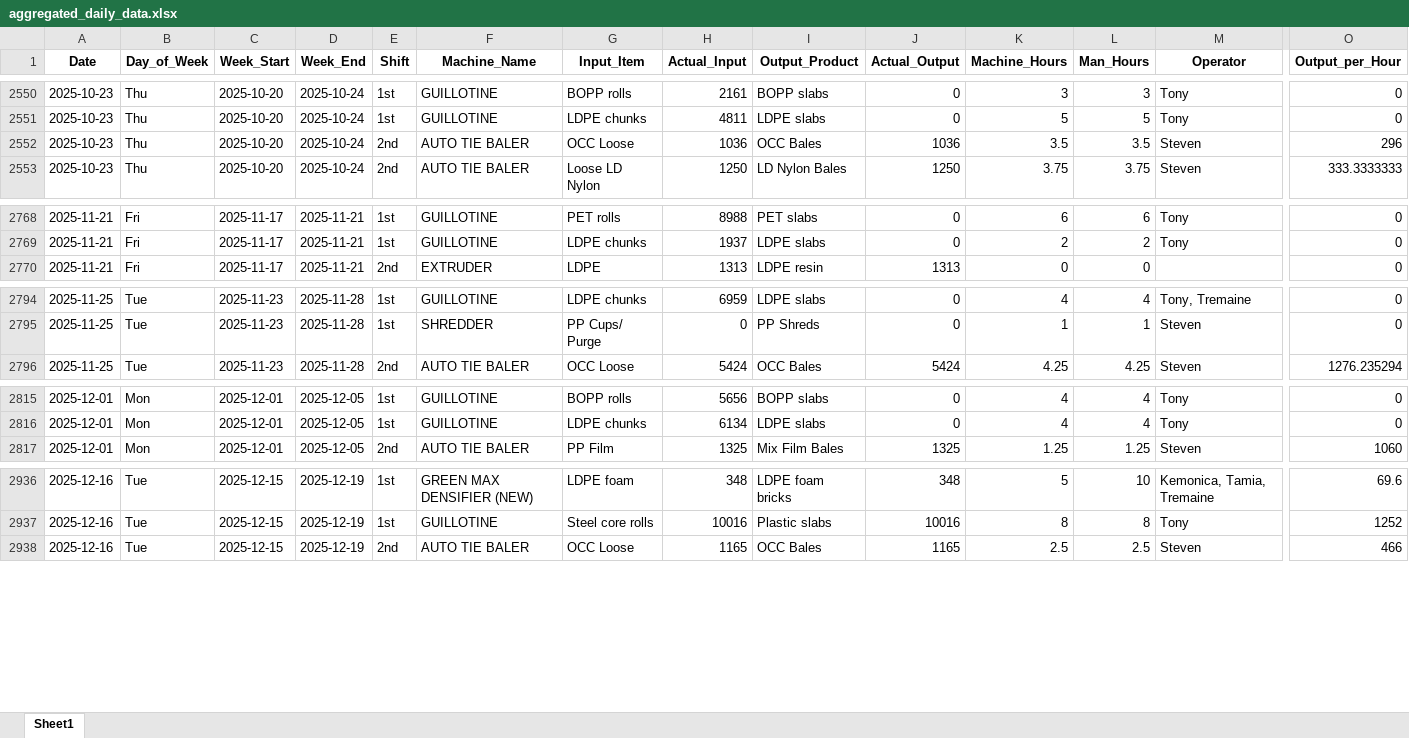
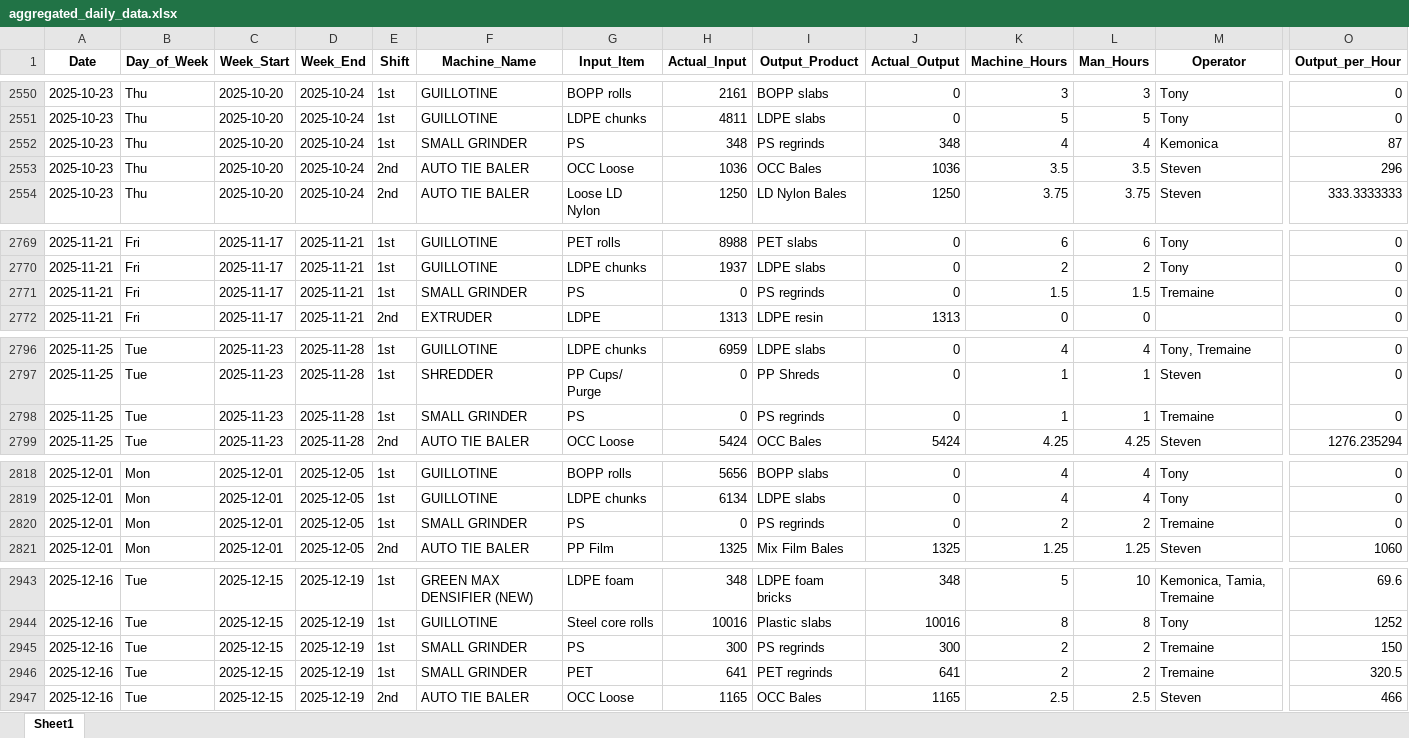
Before and after one commit to zabdulla/walton_production, an Excel workbook: data/aggregated_daily_data.xlsx, sheet Sheet1, drawn as a sheet; only a part is shown, gaps mark what is left out; values as stored, in another font and other column widths than the file's, no borders; rows hold the shown columns only; the diff covers the shown part only; the diff names each change by its address in the sheet, - before the commit and + after, or states it on an @@ line.

```diff
--- a/data/aggregated_daily_data.xlsx (sheet Sheet1)
+++ b/data/aggregated_daily_data.xlsx (sheet Sheet1)
+row 2552: 2025-10-23 | Thu | 2025-10-20 | 2025-10-24 | 1st | SMALL GRINDER | PS | 348 | PS regrinds | 348 | 4 | 4 | Kemonica | 87
+row 2771: 2025-11-21 | Fri | 2025-11-17 | 2025-11-21 | 1st | SMALL GRINDER | PS | 0 | PS regrinds | 0 | 1.5 | 1.5 | Tremaine | 0
+row 2798: 2025-11-25 | Tue | 2025-11-23 | 2025-11-28 | 1st | SMALL GRINDER | PS | 0 | PS regrinds | 0 | 1 | 1 | Tremaine | 0
+row 2820: 2025-12-01 | Mon | 2025-12-01 | 2025-12-05 | 1st | SMALL GRINDER | PS | 0 | PS regrinds | 0 | 2 | 2 | Tremaine | 0
+row 2945: 2025-12-16 | Tue | 2025-12-15 | 2025-12-19 | 1st | SMALL GRINDER | PS | 300 | PS regrinds | 300 | 2 | 2 | Tremaine | 150
+row 2946: 2025-12-16 | Tue | 2025-12-15 | 2025-12-19 | 1st | SMALL GRINDER | PET | 641 | PET regrinds | 641 | 2 | 2 | Tremaine | 320.5
```
Also changed, not shown: 12 added rows elsewhere in this sheet, data/aggregated_notes.xlsx, 4 other files.
